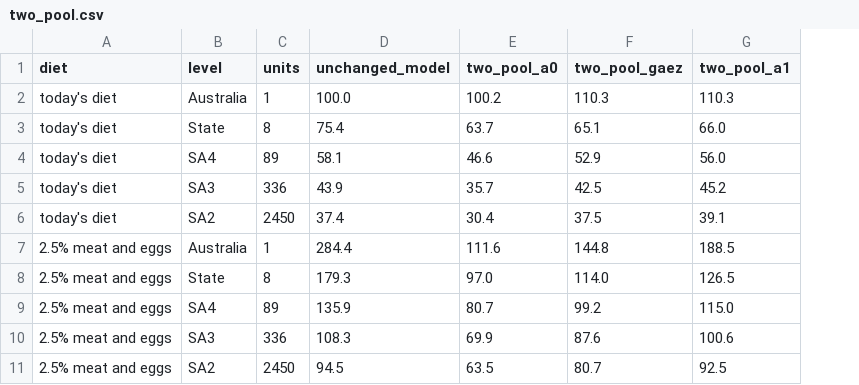
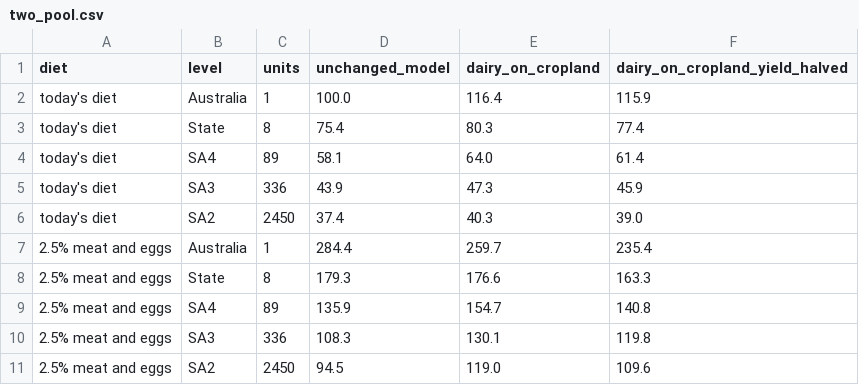
Before and after one commit to MurrayLane/carrying-capacity-dashboard, a CSV file: analysis/pasture_2025/two_pool.csv, drawn as a sheet; removed rows and columns are numbered as before the commit, all else as after; the diff names each change by its address in the sheet, - before the commit and + after, or states it on an @@ line.

```diff
--- a/analysis/pasture_2025/two_pool.csv
+++ b/analysis/pasture_2025/two_pool.csv
-column E (two_pool_a0), rows 2-11: 100.2 | 63.7 | 46.6 | 35.7 | 30.4 | 111.6 | 97.0 | 80.7 | 69.9 | 63.5
-column F (two_pool_gaez), rows 2-11: 110.3 | 65.1 | 52.9 | 42.5 | 37.5 | 144.8 | 114.0 | 99.2 | 87.6 | 80.7
-column G (two_pool_a1), rows 2-11: 110.3 | 66.0 | 56.0 | 45.2 | 39.1 | 188.5 | 126.5 | 115.0 | 100.6 | 92.5
+column E (dairy_on_cropland), rows 2-11: 116.4 | 80.3 | 64.0 | 47.3 | 40.3 | 259.7 | 176.6 | 154.7 | 130.1 | 119.0
+column F (dairy_on_cropland_yield_halved), rows 2-11: 115.9 | 77.4 | 61.4 | 45.9 | 39.0 | 235.4 | 163.3 | 140.8 | 119.8 | 109.6
```
Also changed, not shown: 2 other files.
